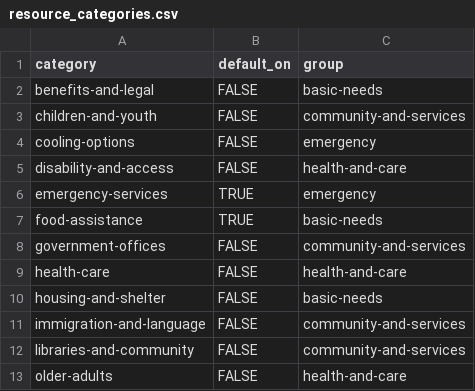
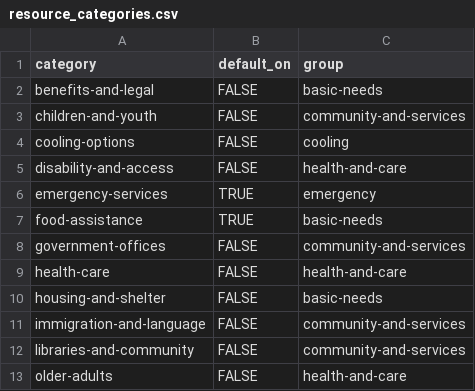
Before and after one commit to BetaNYC/q-map, a CSV file: data/registry/resource_categories.csv, drawn as a sheet.

Commit message:
Give cooling options its own color group (#47)

```diff
--- a/data/registry/resource_categories.csv
+++ b/data/registry/resource_categories.csv
@@ -3,3 +3,3 @@ benefits-and-legal,FALSE,basic-needs
 children-and-youth,FALSE,community-and-services
-cooling-options,FALSE,emergency
+cooling-options,FALSE,cooling
 disability-and-access,FALSE,health-and-care
```
Also changed, not shown: 6 other files.
